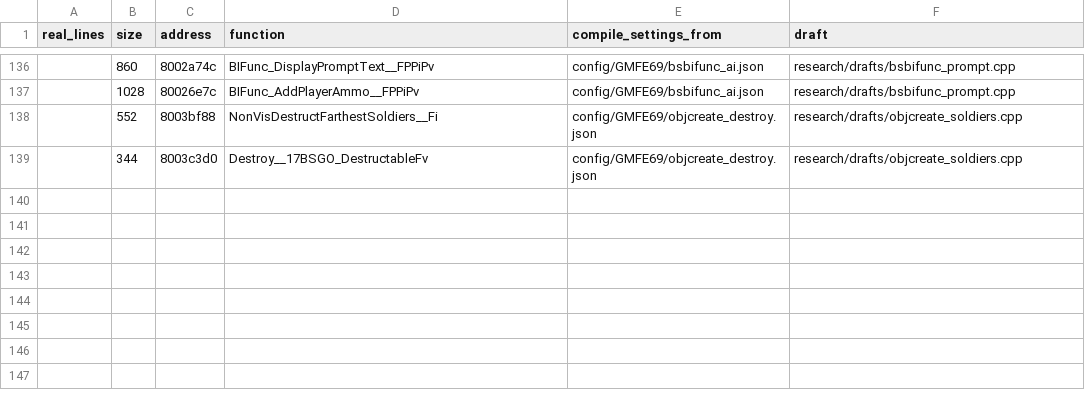
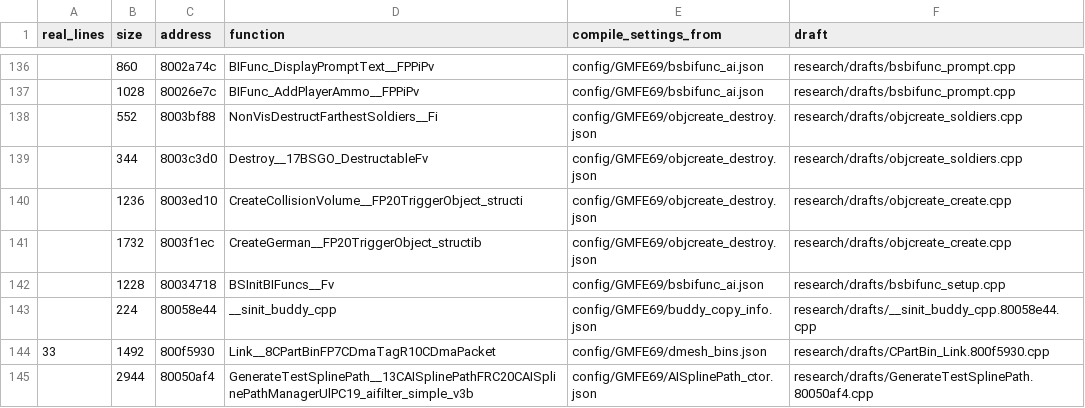
Before and after one commit to kyleckroeger/moh-frontline-decomp, a TSV file: research/drafts/index.tsv, drawn as a sheet; only a part is shown, gaps mark what is left out.

```diff
--- a/research/drafts/index.tsv
+++ b/research/drafts/index.tsv
@@ -139 +139,7 @@ real_lines	size	address	function	compile_settings_from	draft
 	344	8003c3d0	Destroy__17BSGO_DestructableFv	config/GMFE69/objcreate_destroy.json	research/drafts/objcreate_soldiers.cpp
+	1236	8003ed10	CreateCollisionVolume__FP20TriggerObject_structi	config/GMFE69/objcreate_destroy.json	research/drafts/objcreate_create.cpp
+	1732	8003f1ec	CreateGerman__FP20TriggerObject_structib	config/GMFE69/objcreate_destroy.json	research/drafts/objcreate_create.cpp
+	1228	80034718	BSInitBIFuncs__Fv	config/GMFE69/bsbifunc_ai.json	research/drafts/bsbifunc_setup.cpp
+	224	80058e44	__sinit_buddy_cpp	config/GMFE69/buddy_copy_info.json	research/drafts/__sinit_buddy_cpp.80058e44.cpp
+33	1492	800f5930	Link__8CPartBinFP7CDmaTagR10CDmaPacket	config/GMFE69/dmesh_bins.json	research/drafts/CPartBin_Link.800f5930.cpp
+	2944	80050af4	GenerateTestSplinePath__13CAISplinePathFRC20CAISplinePathManagerUlPC19_aifilter_simple_v3b	config/GMFE69/AISplinePath_ctor.json	research/drafts/GenerateTestSplinePath.80050af4.cpp
```
Also changed, not shown: research/drafts/status.tsv, 8 other files.
